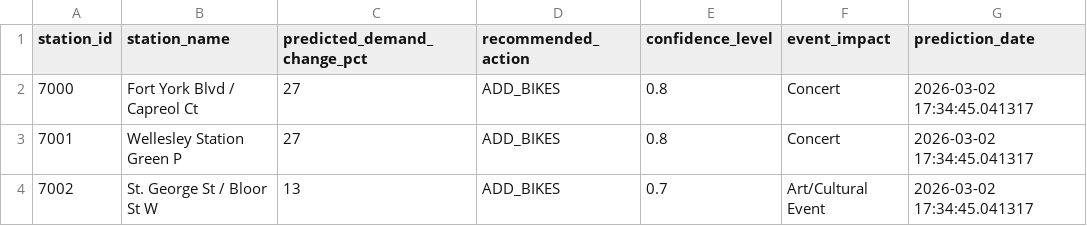
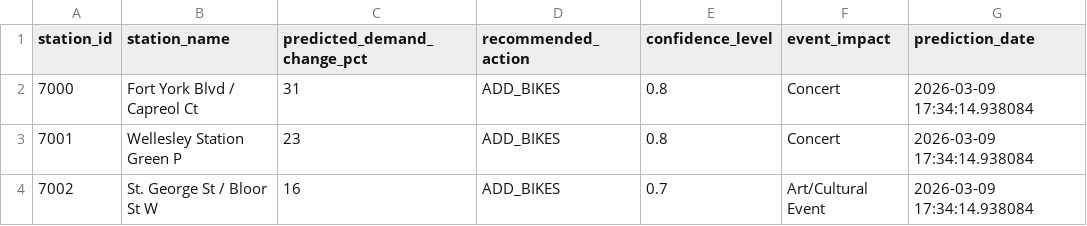
Before and after one commit to bryanpaget/toronto-bikeshare, a CSV file: predictions/latest_predictions.csv, drawn as a sheet.

```diff
--- a/predictions/latest_predictions.csv
+++ b/predictions/latest_predictions.csv
@@ -1,4 +1,4 @@
 "station_id","station_name","predicted_demand_change_pct","recommended_action","confidence_level","event_impact","prediction_date"
-"7000","Fort York Blvd / Capreol Ct",27,"ADD_BIKES",0.8,"Concert",2026-03-02 17:34:45.041317
-"7001","Wellesley Station Green P",27,"ADD_BIKES",0.8,"Concert",2026-03-02 17:34:45.041317
-"7002","St. George St / Bloor St W",13,"ADD_BIKES",0.7,"Art/Cultural Event",2026-03-02 17:34:45.041317
+"7000","Fort York Blvd / Capreol Ct",31,"ADD_BIKES",0.8,"Concert",2026-03-09 17:34:14.938084
+"7001","Wellesley Station Green P",23,"ADD_BIKES",0.8,"Concert",2026-03-09 17:34:14.938084
+"7002","St. George St / Bloor St W",16,"ADD_BIKES",0.7,"Art/Cultural Event",2026-03-09 17:34:14.938084
```
Also changed, not shown: data/consolidated_metrics.csv, predictions/rebalancing_recommendations.csv, 6 other files.
